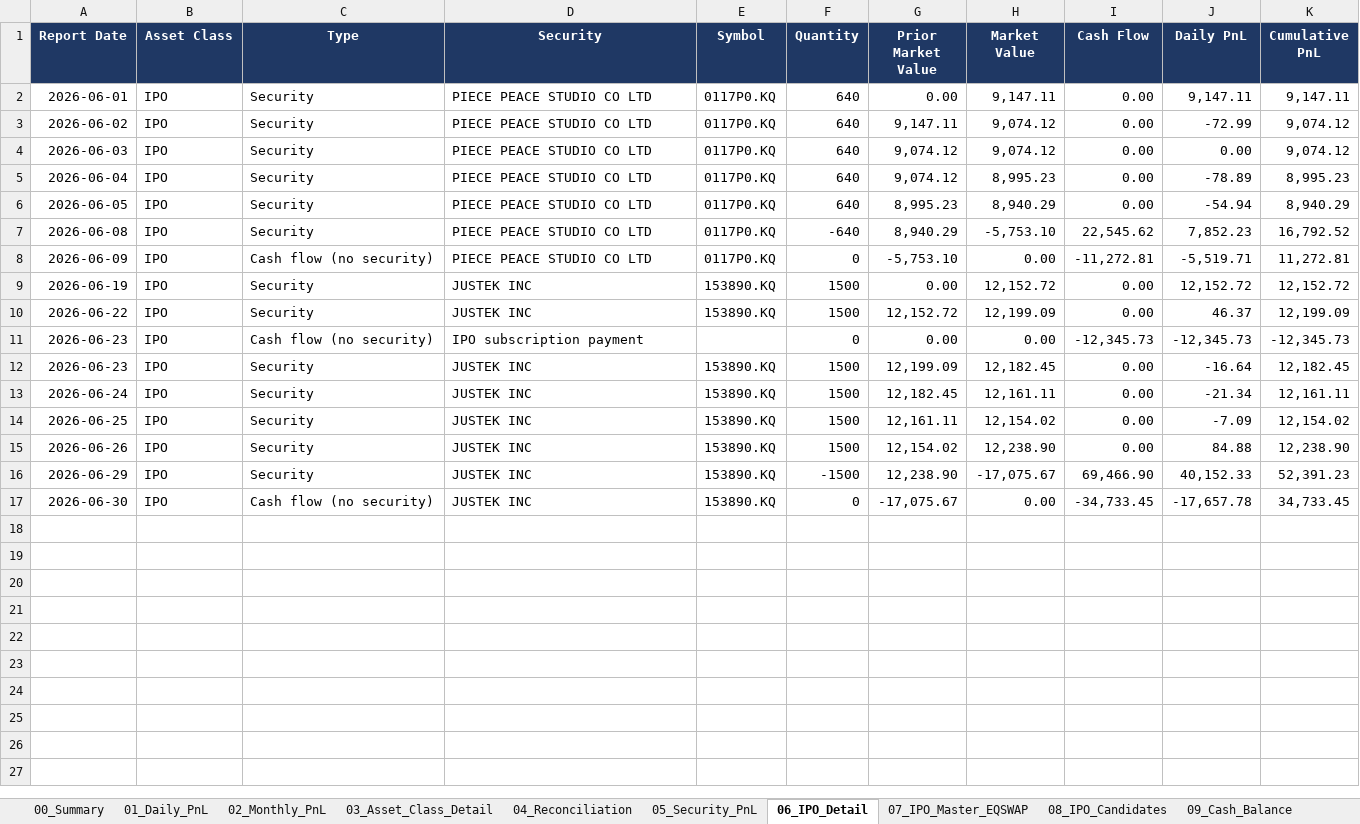
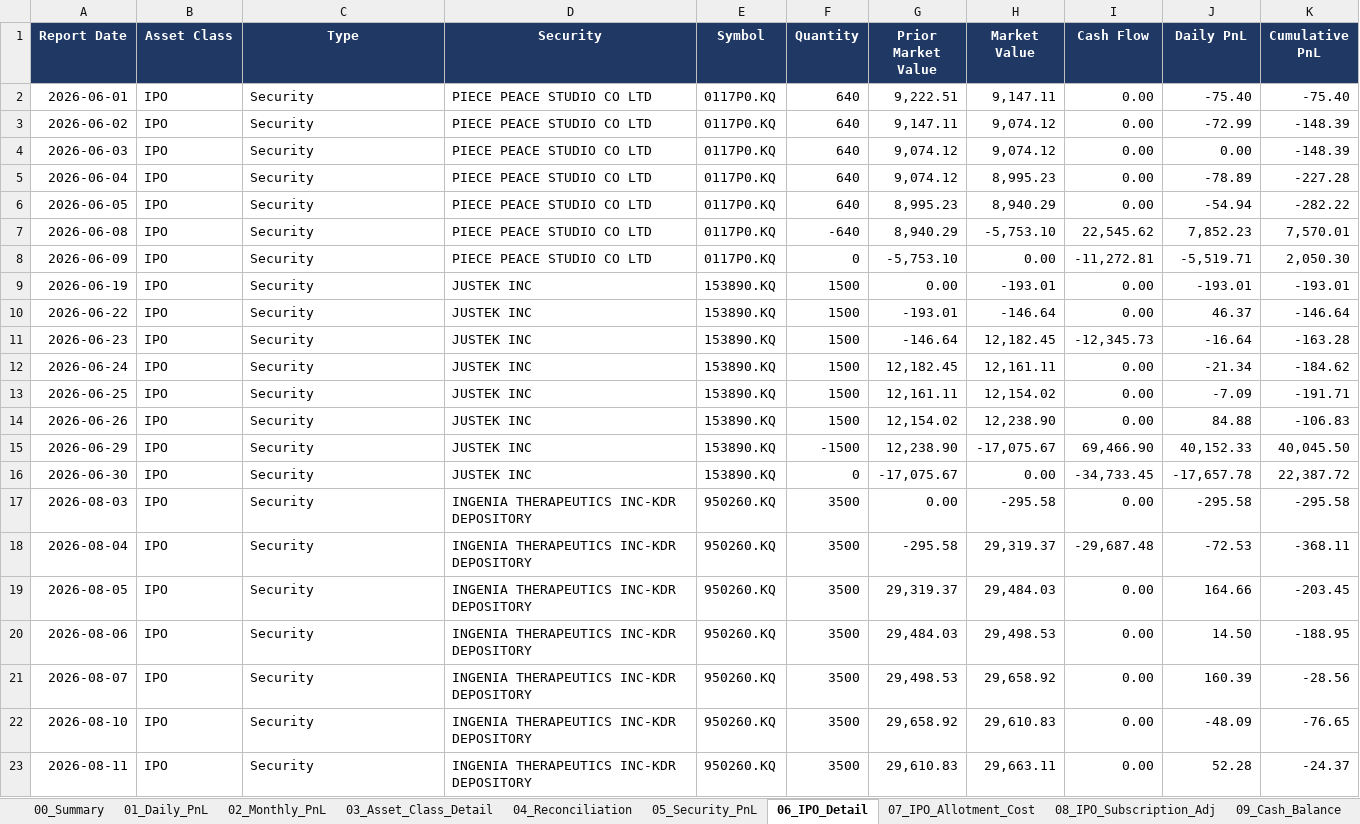
Before and after one commit to krisjohn1105-hash/ljt1105, an Excel workbook: PreludePnL/sample_output/Prelude_Daily_PnL_EN.xlsx, sheet 06_IPO_Detail, drawn as a sheet; only a part is shown; values as stored, in another font and other column widths than the file's, no borders; removed rows and columns are numbered as before the commit, all else as after; the diff covers the shown part only; the diff names each change by its address in the sheet, - before the commit and + after, or states it on an @@ line.

```diff
--- a/PreludePnL/sample_output/Prelude_Daily_PnL_EN.xlsx (sheet 06_IPO_Detail)
+++ b/PreludePnL/sample_output/Prelude_Daily_PnL_EN.xlsx (sheet 06_IPO_Detail)
-sheet tab: 07_IPO_Master_EQSWAP
+sheet tab: 07_IPO_Allotment_Cost
-sheet tab: 08_IPO_Candidates
+sheet tab: 08_IPO_Subscription_Adj
-G2 (Prior Market Value): 0.00
+G2 (Prior Market Value): 9,222.51
-J2 (Daily PnL): 9,147.11
+J2 (Daily PnL): -75.40
-K2 (Cumulative PnL): 9,147.11
+K2 (Cumulative PnL): -75.40
-K3:K4 (Cumulative PnL): 9,074.12
+K3:K4 (Cumulative PnL): -148.39
-K5 (Cumulative PnL): 8,995.23
+K5 (Cumulative PnL): -227.28
-K6 (Cumulative PnL): 8,940.29
+K6 (Cumulative PnL): -282.22
-K7 (Cumulative PnL): 16,792.52
+K7 (Cumulative PnL): 7,570.01
-C8 (Type): Cash flow (no security)
+C8 (Type): Security
-K8 (Cumulative PnL): 11,272.81
+K8 (Cumulative PnL): 2,050.30
-H9 (Market Value): 12,152.72
+H9 (Market Value): -193.01
-J9 (Daily PnL): 12,152.72
+J9 (Daily PnL): -193.01
-K9 (Cumulative PnL): 12,152.72
+K9 (Cumulative PnL): -193.01
-G10 (Prior Market Value): 12,152.72
+G10 (Prior Market Value): -193.01
-H10 (Market Value): 12,199.09
+H10 (Market Value): -146.64
-K10 (Cumulative PnL): 12,199.09
+K10 (Cumulative PnL): -146.64
-row 11: 2026-06-23 | IPO | Cash flow (no security) | IPO subscription payment |  | 0 | 0.00 | 0.00 | -12,345.73 | -12,345.73 | -12,345.73
-G11 (Prior Market Value): 12,199.09
+G11 (Prior Market Value): -146.64
-I11 (Cash Flow): 0.00
+I11 (Cash Flow): -12,345.73
-K11 (Cumulative PnL): 12,182.45
+K11 (Cumulative PnL): -163.28
-K12 (Cumulative PnL): 12,161.11
+K12 (Cumulative PnL): -184.62
-K13 (Cumulative PnL): 12,154.02
+K13 (Cumulative PnL): -191.71
-K14 (Cumulative PnL): 12,238.90
+K14 (Cumulative PnL): -106.83
-K15 (Cumulative PnL): 52,391.23
+K15 (Cumulative PnL): 40,045.50
-C16 (Type): Cash flow (no security)
+C16 (Type): Security
-K16 (Cumulative PnL): 34,733.45
+K16 (Cumulative PnL): 22,387.72
+row 17: 2026-08-03 | IPO | Security | INGENIA THERAPEUTICS INC-KDR DEPOSITORY | 950260.KQ | 3500 | 0.00 | -295.58 | 0.00 | -295.58 | -295.58
+row 18: 2026-08-04 | IPO | Security | INGENIA THERAPEUTICS INC-KDR DEPOSITORY | 950260.KQ | 3500 | -295.58 | 29,319.37 | -29,687.48 | -72.53 | -368.11
+row 19: 2026-08-05 | IPO | Security | INGENIA THERAPEUTICS INC-KDR DEPOSITORY | 950260.KQ | 3500 | 29,319.37 | 29,484.03 | 0.00 | 164.66 | -203.45
+row 20: 2026-08-06 | IPO | Security | INGENIA THERAPEUTICS INC-KDR DEPOSITORY | 950260.KQ | 3500 | 29,484.03 | 29,498.53 | 0.00 | 14.50 | -188.95
+row 21: 2026-08-07 | IPO | Security | INGENIA THERAPEUTICS INC-KDR DEPOSITORY | 950260.KQ | 3500 | 29,498.53 | 29,658.92 | 0.00 | 160.39 | -28.56
+row 22: 2026-08-10 | IPO | Security | INGENIA THERAPEUTICS INC-KDR DEPOSITORY | 950260.KQ | 3500 | 29,658.92 | 29,610.83 | 0.00 | -48.09 | -76.65
+row 23: 2026-08-11 | IPO | Security | INGENIA THERAPEUTICS INC-KDR DEPOSITORY | 950260.KQ | 3500 | 29,610.83 | 29,663.11 | 0.00 | 52.28 | -24.37
```
Also changed, not shown: 18 added rows elsewhere in this sheet, sheet 05_Security_PnL, sheet 10_Transactions, sheet 03_Asset_Class_Detail, sheet 09_Cash_Balance, sheet 01_Daily_PnL, sheet 04_Reconciliation, 4 more sheets, other sheet tabs, charts or pictures, 2 other files.
